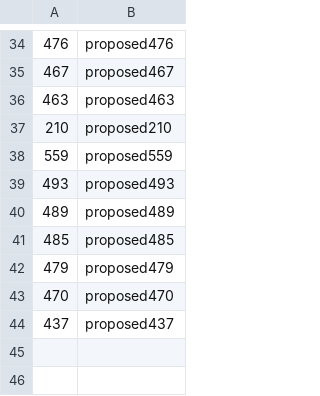
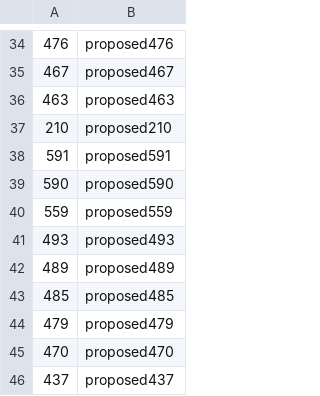
Before and after one commit to ktmeaton/ncov-recombinant, a TSV file: resources/issue_to_lineage.tsv, drawn as a sheet; only a part is shown, gaps mark what is left out.

```diff
--- a/resources/issue_to_lineage.tsv
+++ b/resources/issue_to_lineage.tsv
@@ -37,2 +37,4 @@
 210	proposed210
+591	proposed591
+590	proposed590
 559	proposed559
```
Also changed, not shown: resources/breakpoints.tsv, resources/issues.tsv, 5 other files.
